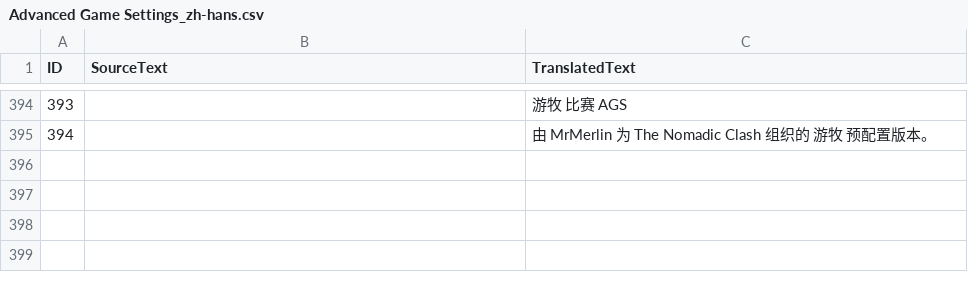
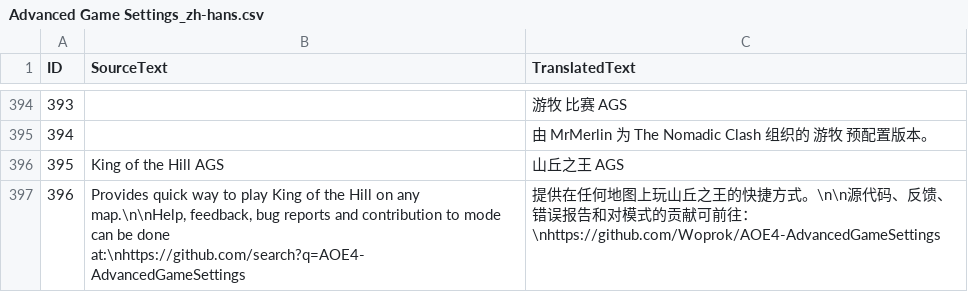
Before and after one commit to Woprok/AOE4-AdvancedGameSettings, a CSV file: assets/locdb/Advanced Game Settings_zh-hans.csv, drawn as a sheet; only a part is shown, gaps mark what is left out.

```diff
--- a/assets/locdb/Advanced Game Settings_zh-hans.csv
+++ b/assets/locdb/Advanced Game Settings_zh-hans.csv
@@ -395 +395,3 @@
 394,,由 MrMerlin 为 The Nomadic Clash 组织的 游牧 预配置版本。
+395,King of the Hill AGS,山丘之王 AGS
+396,"Provides quick way to play King of the Hill on any map.\n\nHelp, feedback, bug reports and contribution to mode can be done at:\nhttps://github.com/search?q=AOE4-AdvancedGameSettings",提供在任何地图上玩山丘之王的快捷方式。\n\n源代码、反馈、错误报告和对模式的贡献可前往：\nhttps://github.com/Woprok/AOE4-AdvancedGameSettings
```
Also changed, not shown: assets/locdb/Advanced Game Settings_cs.csv, assets/locdb/Advanced Game Settings_en.csv, 6 other files.
